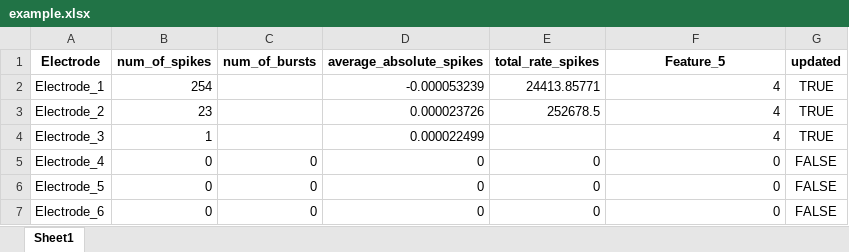
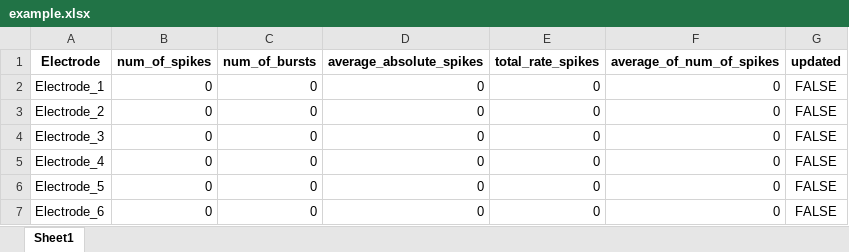
Before and after one commit to yopro1100p/Project_Hila_Yoav, an Excel workbook: example.xlsx, sheet Sheet1, drawn as a sheet; only a part is shown; values as stored, in another font and other column widths than the file's, no borders; the diff covers the shown part only; the diff names each change by its address in the sheet, - before the commit and + after, or states it on an @@ line.

```diff
--- a/example.xlsx (sheet Sheet1)
+++ b/example.xlsx (sheet Sheet1)
-F1: Feature_5
+F1: average_of_num_of_spikes
-B2 (num_of_spikes): 254
+B2 (num_of_spikes): 0
-C2:C4 (num_of_bursts): (empty)
+C2:C4 (num_of_bursts): 0
-D2 (average_absolute_spikes): -0.000053239
+D2 (average_absolute_spikes): 0
-E2 (total_rate_spikes): 24413.85771
+E2 (total_rate_spikes): 0
-F2:F4 (average_of_num_of_spikes): 4
+F2:F4 (average_of_num_of_spikes): 0
-G2:G4 (updated): TRUE
+G2:G4 (updated): FALSE
-B3 (num_of_spikes): 23
+B3 (num_of_spikes): 0
-D3 (average_absolute_spikes): 0.000023726
+D3 (average_absolute_spikes): 0
-E3 (total_rate_spikes): 252678.5
+E3 (total_rate_spikes): 0
-B4 (num_of_spikes): 1
+B4 (num_of_spikes): 0
-D4 (average_absolute_spikes): 0.000022499
+D4 (average_absolute_spikes): 0
-E4 (total_rate_spikes): (empty)
+E4 (total_rate_spikes): 0
```
Also changed, not shown: 100 added rows and 29 edited cells elsewhere in this sheet, 2 other files.
